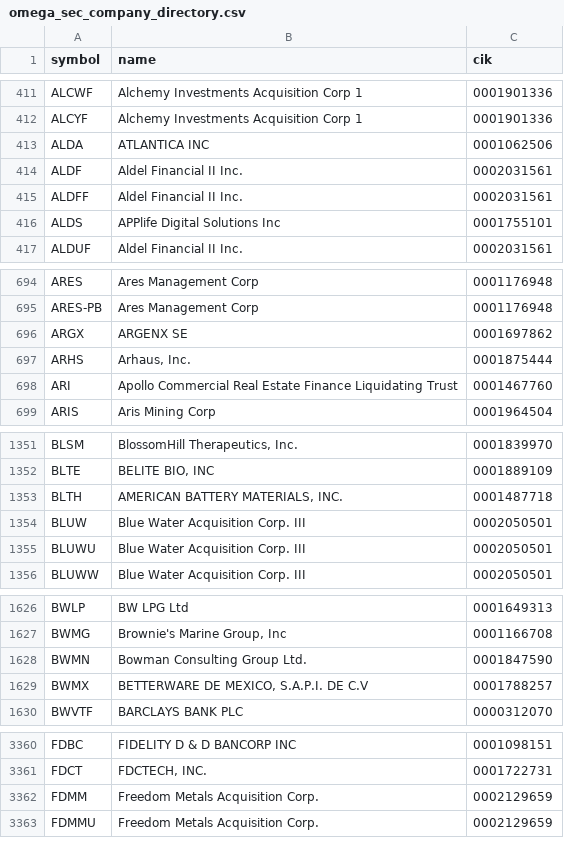
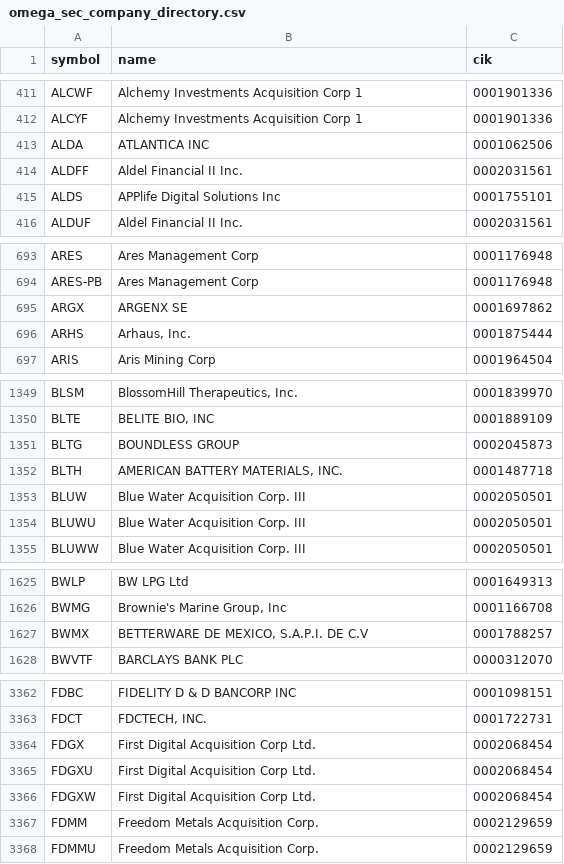
Before and after one commit to mclark12486/-RippleEdge-Market-Engine, a CSV file: state/omega_sec_company_directory.csv, drawn as a sheet; only a part is shown, gaps mark what is left out; the diff covers the shown part only.

```diff
--- a/state/omega_sec_company_directory.csv
+++ b/state/omega_sec_company_directory.csv
@@ -413,3 +413,2 @@ ALCYF,Alchemy Investments Acquisition Corp 1,0001901336
 ALDA,ATLANTICA INC,0001062506
-ALDF,Aldel Financial II Inc.,0002031561
 ALDFF,Aldel Financial II Inc.,0002031561
@@ -697,3 +696,2 @@ ARGX,ARGENX SE,0001697862
 ARHS,"Arhaus, Inc.",0001875444
-ARI,Apollo Commercial Real Estate Finance Liquidating Trust,0001467760
 ARIS,Aris Mining Corp,0001964504
@@ -1352,2 +1350,3 @@ BLSM,"BlossomHill Therapeutics, Inc.",0001839970
 BLTE,"BELITE BIO, INC",0001889109
+BLTG,BOUNDLESS GROUP,0002045873
 BLTH,"AMERICAN BATTERY MATERIALS, INC.",0001487718
@@ -1627,3 +1626,2 @@ BWLP,BW LPG Ltd,0001649313
 BWMG,"Brownie's Marine Group, Inc",0001166708
-BWMN,Bowman Consulting Group Ltd.,0001847590
 BWMX,"BETTERWARE DE MEXICO, S.A.P.I. DE C.V",0001788257
@@ -3361,2 +3363,5 @@ FDBC,FIDELITY D & D BANCORP INC,0001098151
 FDCT,"FDCTECH, INC.",0001722731
+FDGX,First Digital Acquisition Corp Ltd.,0002068454
+FDGXU,First Digital Acquisition Corp Ltd.,0002068454
+FDGXW,First Digital Acquisition Corp Ltd.,0002068454
 FDMM,Freedom Metals Acquisition Corp.,0002129659
```
Also changed, not shown: 7 added rows, 7 removed rows and 2 edited cells elsewhere in this file, 3 other files.
